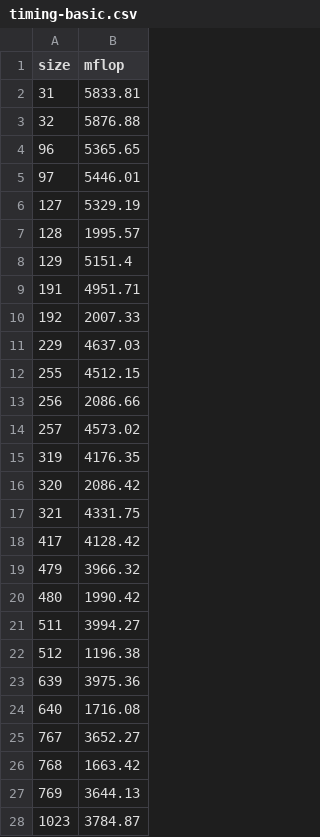
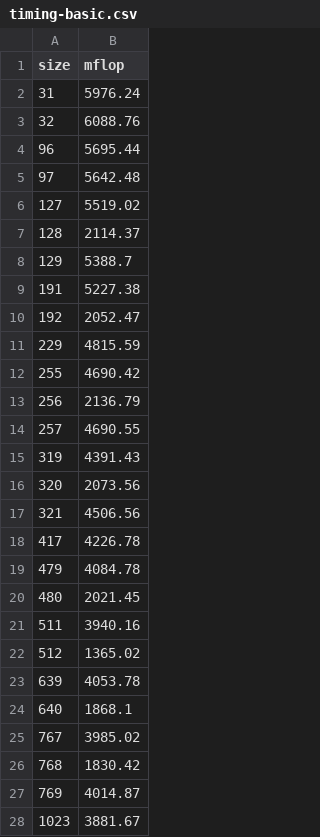
Before and after one commit to ThomasRen2077/matmul-project, a CSV file: timing-basic.csv, drawn as a sheet; only a part is shown; the diff covers the shown part only.

Commit message:
Rerun the timing graph, achieved 65Gflops

```diff
--- a/timing-basic.csv
+++ b/timing-basic.csv
@@ -1,28 +1,28 @@
 size,mflop
-31,5833.81
-32,5876.88
-96,5365.65
-97,5446.01
-127,5329.19
-128,1995.57
-129,5151.4
-191,4951.71
-192,2007.33
-229,4637.03
-255,4512.15
-256,2086.66
-257,4573.02
-319,4176.35
-320,2086.42
-321,4331.75
-417,4128.42
-479,3966.32
-480,1990.42
-511,3994.27
-512,1196.38
-639,3975.36
-640,1716.08
-767,3652.27
-768,1663.42
-769,3644.13
-1023,3784.87
+31,5976.24
+32,6088.76
+96,5695.44
+97,5642.48
+127,5519.02
+128,2114.37
+129,5388.7
+191,5227.38
+192,2052.47
+229,4815.59
+255,4690.42
+256,2136.79
+257,4690.55
+319,4391.43
+320,2073.56
+321,4506.56
+417,4226.78
+479,4084.78
+480,2021.45
+511,3940.16
+512,1365.02
+639,4053.78
+640,1868.1
+767,3985.02
+768,1830.42
+769,4014.87
+1023,3881.67
```
Also changed, not shown: 5 edited cells elsewhere in this file, timing-blas.csv, timing-blocked.csv, 4 other files.
